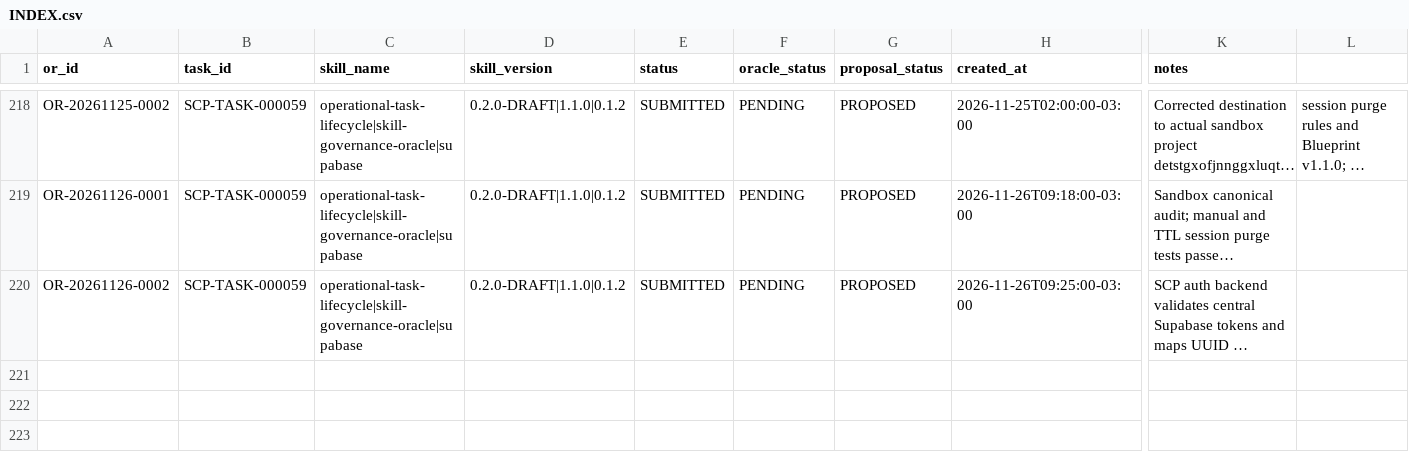
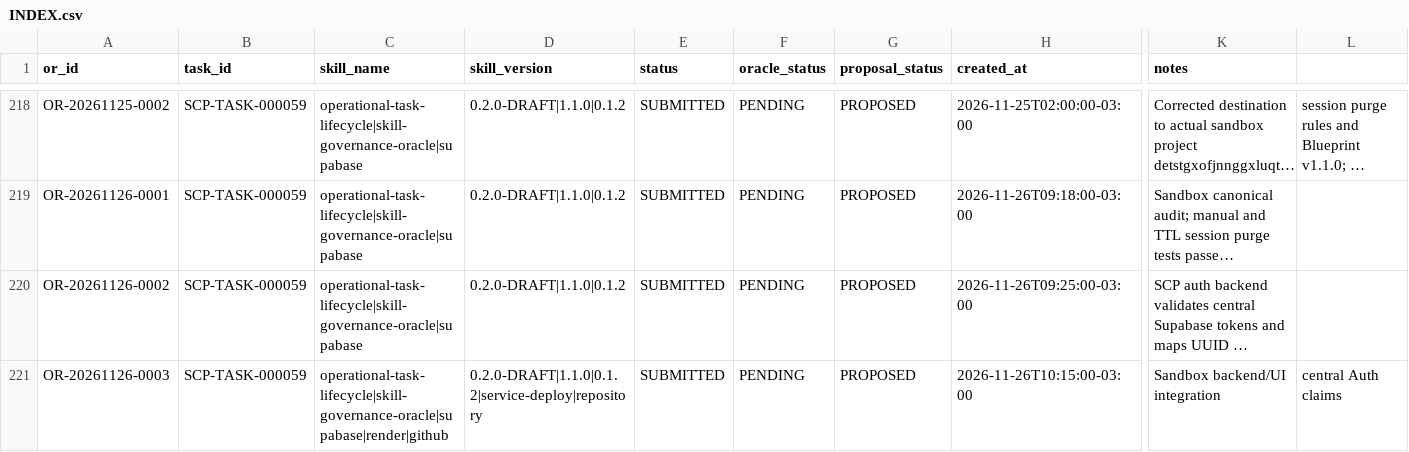
Before and after one commit to meshwave65/SofiaControlPanel, a CSV file: governance/operational_reports/INDEX.csv, drawn as a sheet; only a part is shown, gaps mark what is left out; long unchanged cells end in …; rows hold the shown columns only; the diff names each change by its address in the sheet, - before the commit and + after, or states it on an @@ line.

Commit message:
Index OR-20261126-0003

```diff
--- a/governance/operational_reports/INDEX.csv
+++ b/governance/operational_reports/INDEX.csv
+row 221: OR-20261126-0003 | SCP-TASK-000059 | operational-task-lifecycle|skill-governance-oracle|supabase|render|github | 0.2.0-DRAFT|1.1.0|0.1.2|service-deploy|repository | SUBMITTED | PENDING | PROPOSED | 2026-11-26T10:15:00-03:00 | Sandbox backend/UI integration | central Auth claims
```
